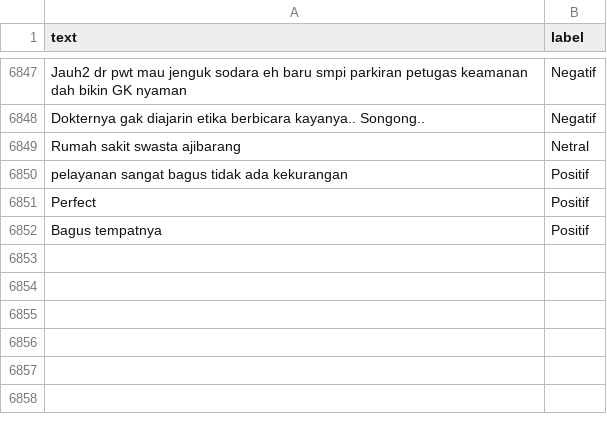
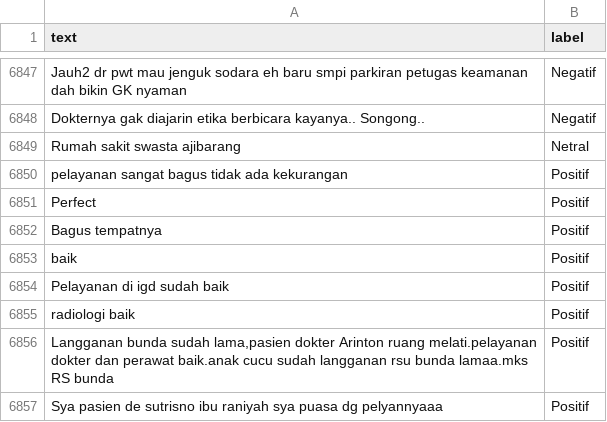
Before and after one commit to nhaazk95/sentimen-api, a CSV file: data/training/train_pool.csv, drawn as a sheet; only a part is shown, gaps mark what is left out; the diff names each change by its address in the sheet, - before the commit and + after, or states it on an @@ line.

Commit message:
up

```diff
--- a/data/training/train_pool.csv
+++ b/data/training/train_pool.csv
+row 6853: baik | Positif
+row 6854: Pelayanan di igd sudah baik | Positif
+row 6855: radiologi baik | Positif
+row 6856: Langganan bunda sudah lama,pasien dokter Arinton ruang melati.pelayanan dokter dan perawat baik.anak cucu sudah langganan rsu bunda lamaa.mks RS bunda | Positif
+row 6857: Sya pasien de sutrisno ibu raniyah sya puasa dg pelyannyaaa | Positif
```
